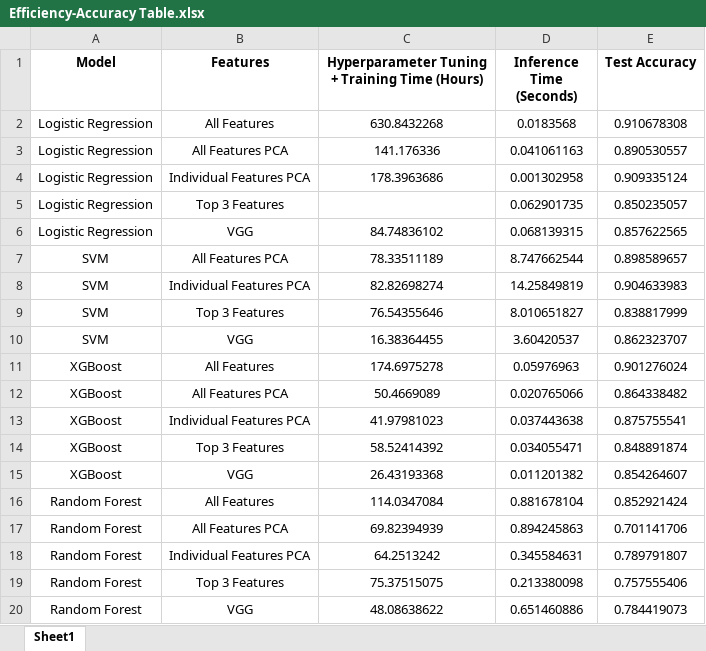
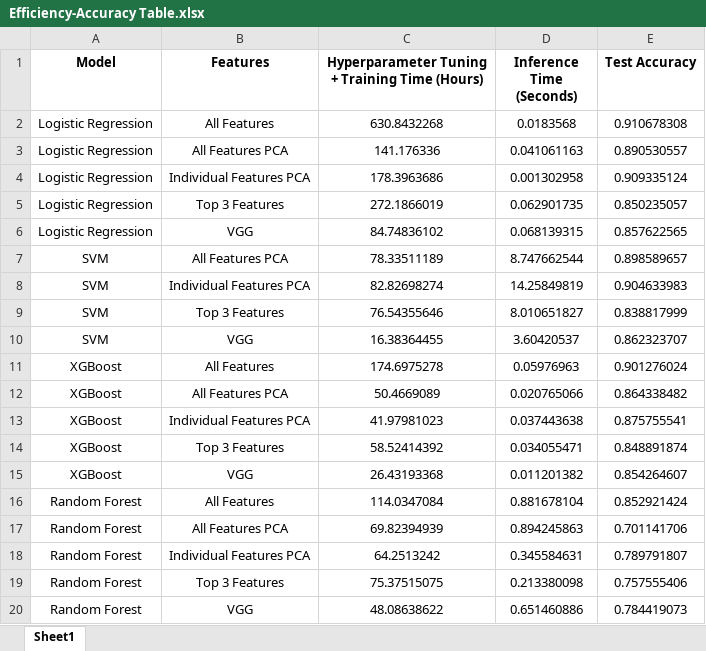
Before and after one commit to ijyliu/computer-vision-project, an Excel workbook: Output/Classifier Evaluation/Efficiency-Accuracy Table.xlsx, sheet Sheet1, drawn as a sheet; values as stored, in another font and other column widths than the file's, no borders; the diff names each change by its address in the sheet, - before the commit and + after, or states it on an @@ line.

```diff
--- a/Output/Classifier Evaluation/Efficiency-Accuracy Table.xlsx (sheet Sheet1)
+++ b/Output/Classifier Evaluation/Efficiency-Accuracy Table.xlsx (sheet Sheet1)
-C5: (empty)
+C5: 272.1866019
```
Also changed, not shown: Output/Class Statistics/Finalized/test_train_class_cnts.xlsx, Output/Classifier Evaluation/Model Performance Table.xlsx, 6 other files.
